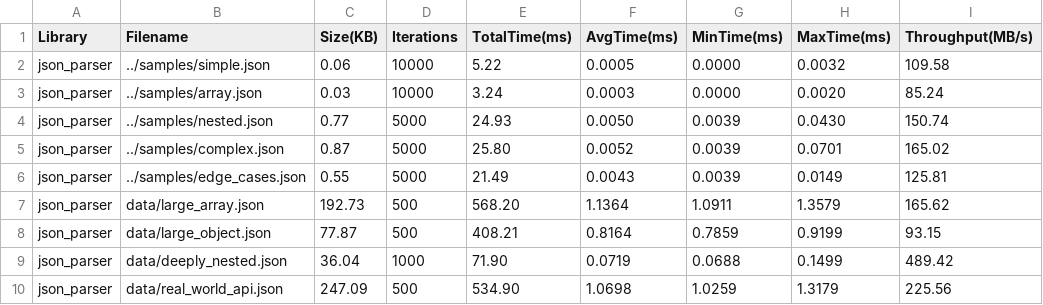
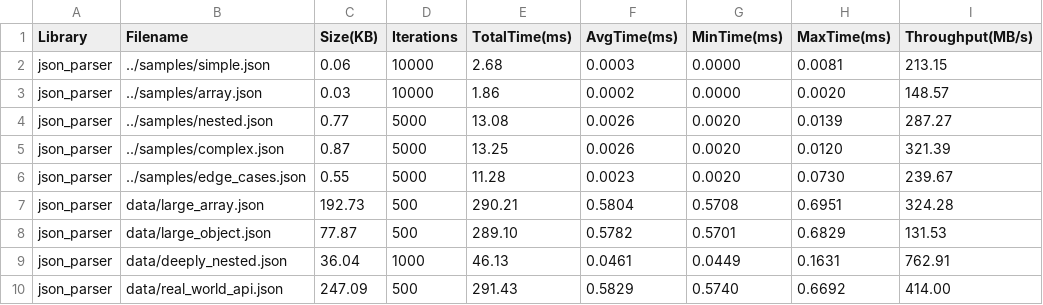
Before and after one commit to barsboldb/json_parser, a CSV file: benchmarks/results/json_parser_results.csv, drawn as a sheet.

Commit message:
chore: Reorganize benchmarks directory and add comprehensive performance analysis
- Reorganize benchmark files into logical directories (src/, bin/, results/, archives/)
- Archive baseline results before string slice optimization
- Re-run all benchmarks with string slice optimization
- Add comprehensive documentation (README.md, BENCHMARK_SUMMARY.md, OPTIMIZATION_IMPACT.md)
- Update benchmark scripts to use new directory structure

Performance Results:
- 1.9x average speedup across all test files
- 95%+ reduction in memory allocations for lexemes
- Peak throughput: 765 MB/s (up from 489 MB/s, +56%)
- Competitive with Node.js V8 on most workloads
- Faster than V8 on simple.json, tied on array.json

Benchmark Organization:
- src/: All benchmark source code
- bin/: Compiled binaries
- data/: Test data files
- results/: Latest benchmark results (CSV format)
- results-archive/: Historical baseline results
- archives/: Previous documentation

```diff
--- a/benchmarks/results/json_parser_results.csv
+++ b/benchmarks/results/json_parser_results.csv
@@ -1,10 +1,10 @@
 Library,Filename,Size(KB),Iterations,TotalTime(ms),AvgTime(ms),MinTime(ms),MaxTime(ms),Throughput(MB/s)
-json_parser,../samples/simple.json,0.06,10000,5.22,0.0005,0.0000,0.0032,109.58
-json_parser,../samples/array.json,0.03,10000,3.24,0.0003,0.0000,0.0020,85.24
-json_parser,../samples/nested.json,0.77,5000,24.93,0.0050,0.0039,0.0430,150.74
-json_parser,../samples/complex.json,0.87,5000,25.80,0.0052,0.0039,0.0701,165.02
-json_parser,../samples/edge_cases.json,0.55,5000,21.49,0.0043,0.0039,0.0149,125.81
-json_parser,data/large_array.json,192.73,500,568.20,1.1364,1.0911,1.3579,165.62
-json_parser,data/large_object.json,77.87,500,408.21,0.8164,0.7859,0.9199,93.15
-json_parser,data/deeply_nested.json,36.04,1000,71.90,0.0719,0.0688,0.1499,489.42
-json_parser,data/real_world_api.json,247.09,500,534.90,1.0698,1.0259,1.3179,225.56
+json_parser,../samples/simple.json,0.06,10000,2.68,0.0003,0.0000,0.0081,213.15
+json_parser,../samples/array.json,0.03,10000,1.86,0.0002,0.0000,0.0020,148.57
+json_parser,../samples/nested.json,0.77,5000,13.08,0.0026,0.0020,0.0139,287.27
+json_parser,../samples/complex.json,0.87,5000,13.25,0.0026,0.0020,0.0120,321.39
+json_parser,../samples/edge_cases.json,0.55,5000,11.28,0.0023,0.0020,0.0730,239.67
+json_parser,data/large_array.json,192.73,500,290.21,0.5804,0.5708,0.6951,324.28
+json_parser,data/large_object.json,77.87,500,289.10,0.5782,0.5701,0.6829,131.53
+json_parser,data/deeply_nested.json,36.04,1000,46.13,0.0461,0.0449,0.1631,762.91
+json_parser,data/real_world_api.json,247.09,500,291.43,0.5829,0.5740,0.6692,414.00
```
Also changed, not shown: benchmarks/results/memory_json_parser.csv, benchmarks/results/memory_nodejs.csv, 25 other files.
